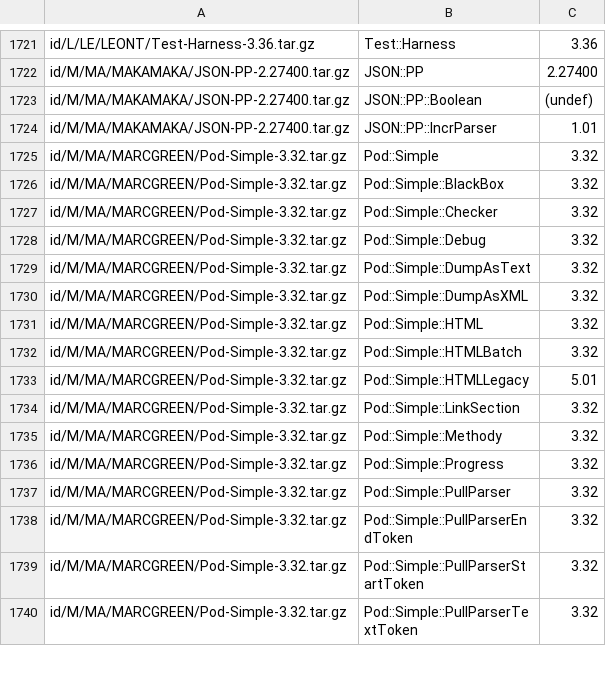
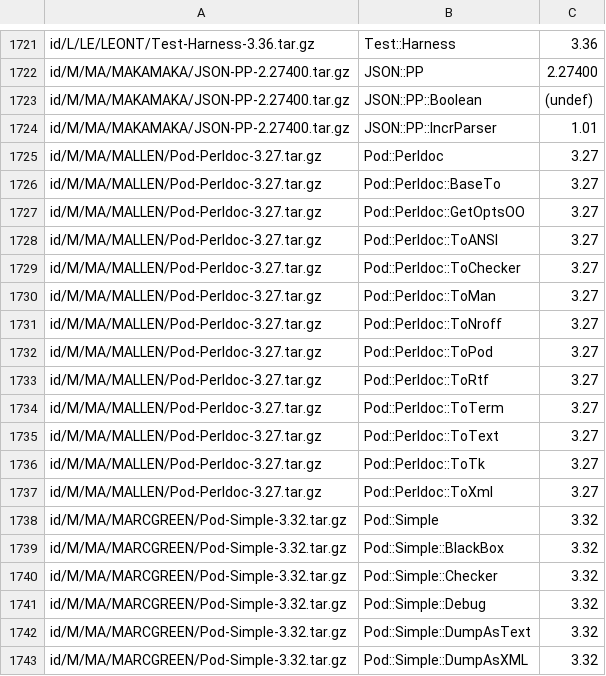
Before and after one commit to kentnl/Gentoo-Util-VirtualDepend, a CSV file: share/module-versions.csv, drawn as a sheet; only a part is shown, gaps mark what is left out; the shorter side is filled out with more unchanged rows.

Commit message:
Add Pod-Perldoc to virtuals list.
dev-lang/perl maintains an internal list of "perl-core" things that need
dual-life handling of binaries to avoid collisions.

This must be kept updated when perl updates things to keep the versions
on the rewritten binary names in check.

Hence, this package needs to be expressly reported by diffing tools.

```diff
--- a/share/module-versions.csv
+++ b/share/module-versions.csv
@@ -1724,2 +1724,15 @@ id/M/MA/MAKAMAKA/JSON-PP-2.27400.tar.gz,JSON::PP::Boolean,(undef)
 id/M/MA/MAKAMAKA/JSON-PP-2.27400.tar.gz,JSON::PP::IncrParser,1.01
+id/M/MA/MALLEN/Pod-Perldoc-3.27.tar.gz,Pod::Perldoc,3.27
+id/M/MA/MALLEN/Pod-Perldoc-3.27.tar.gz,Pod::Perldoc::BaseTo,3.27
+id/M/MA/MALLEN/Pod-Perldoc-3.27.tar.gz,Pod::Perldoc::GetOptsOO,3.27
+id/M/MA/MALLEN/Pod-Perldoc-3.27.tar.gz,Pod::Perldoc::ToANSI,3.27
+id/M/MA/MALLEN/Pod-Perldoc-3.27.tar.gz,Pod::Perldoc::ToChecker,3.27
+id/M/MA/MALLEN/Pod-Perldoc-3.27.tar.gz,Pod::Perldoc::ToMan,3.27
+id/M/MA/MALLEN/Pod-Perldoc-3.27.tar.gz,Pod::Perldoc::ToNroff,3.27
+id/M/MA/MALLEN/Pod-Perldoc-3.27.tar.gz,Pod::Perldoc::ToPod,3.27
+id/M/MA/MALLEN/Pod-Perldoc-3.27.tar.gz,Pod::Perldoc::ToRtf,3.27
+id/M/MA/MALLEN/Pod-Perldoc-3.27.tar.gz,Pod::Perldoc::ToTerm,3.27
+id/M/MA/MALLEN/Pod-Perldoc-3.27.tar.gz,Pod::Perldoc::ToText,3.27
+id/M/MA/MALLEN/Pod-Perldoc-3.27.tar.gz,Pod::Perldoc::ToTk,3.27
+id/M/MA/MALLEN/Pod-Perldoc-3.27.tar.gz,Pod::Perldoc::ToXml,3.27
 id/M/MA/MARCGREEN/Pod-Simple-3.32.tar.gz,Pod::Simple,3.32
```
Also changed, not shown: share/dist-to-gentoo.csv, share/dist-versions.csv, 3 other files.
